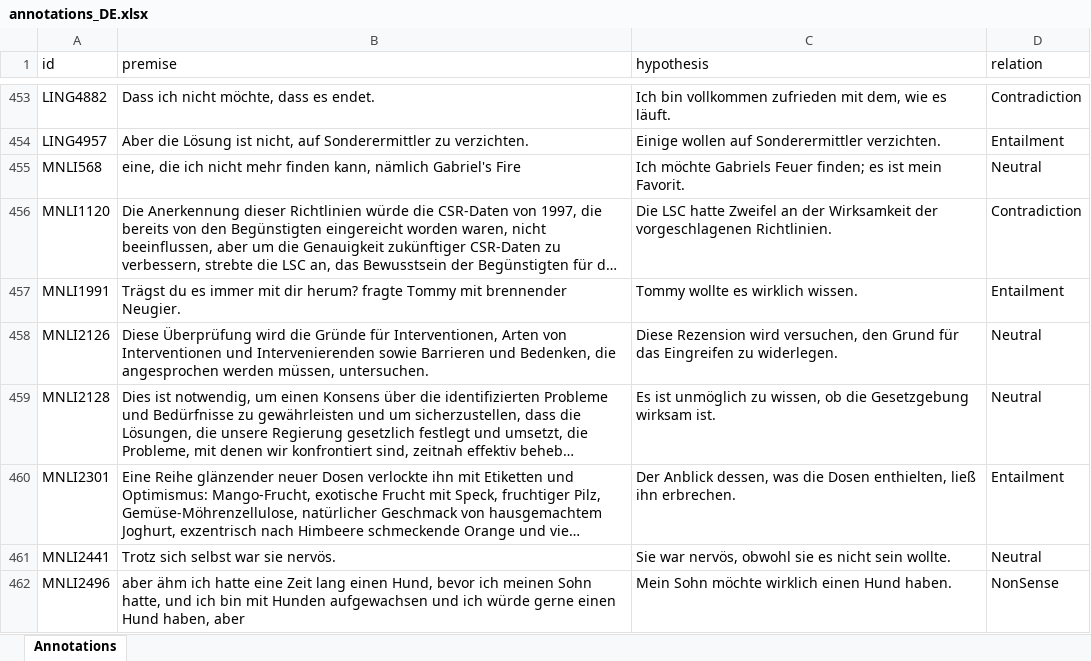
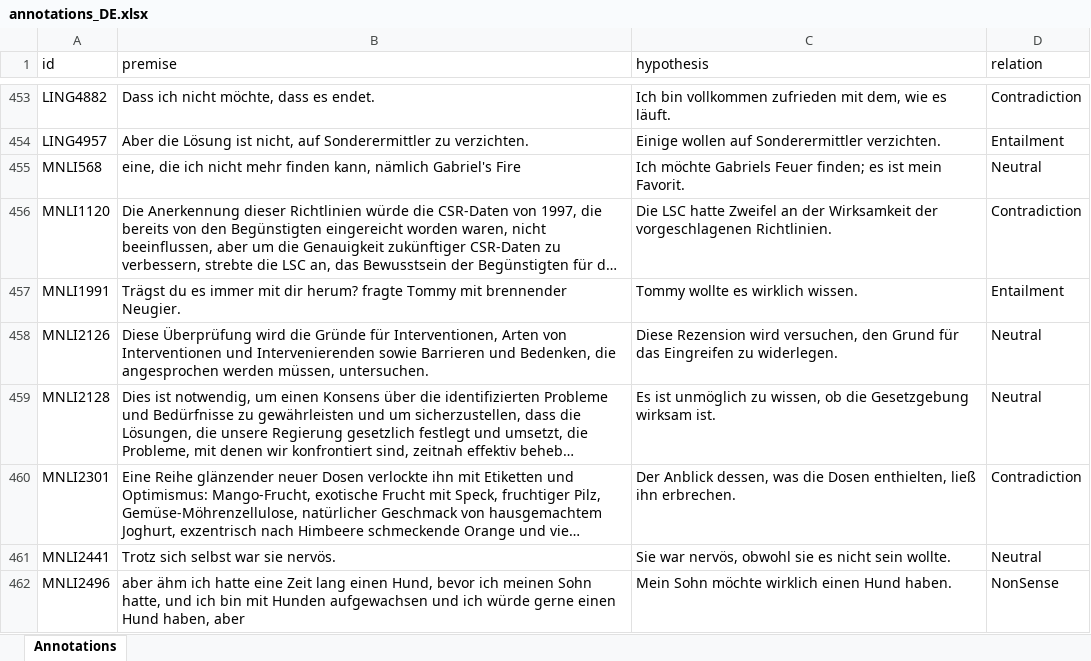
Before and after one commit to Muhsabrys/EasyAnnotation, an Excel workbook: Annotations/annotations_DE.xlsx, sheet Annotations, drawn as a sheet; only a part is shown, gaps mark what is left out; long unchanged cells end in …; values as stored, in another font and other column widths than the file's, no borders; the diff names each change by its address in the sheet, - before the commit and + after, or states it on an @@ line.

Commit message:
Update German annotations

```diff
--- a/Annotations/annotations_DE.xlsx (sheet Annotations)
+++ b/Annotations/annotations_DE.xlsx (sheet Annotations)
-D460 (relation): Entailment
+D460 (relation): Contradiction
```
